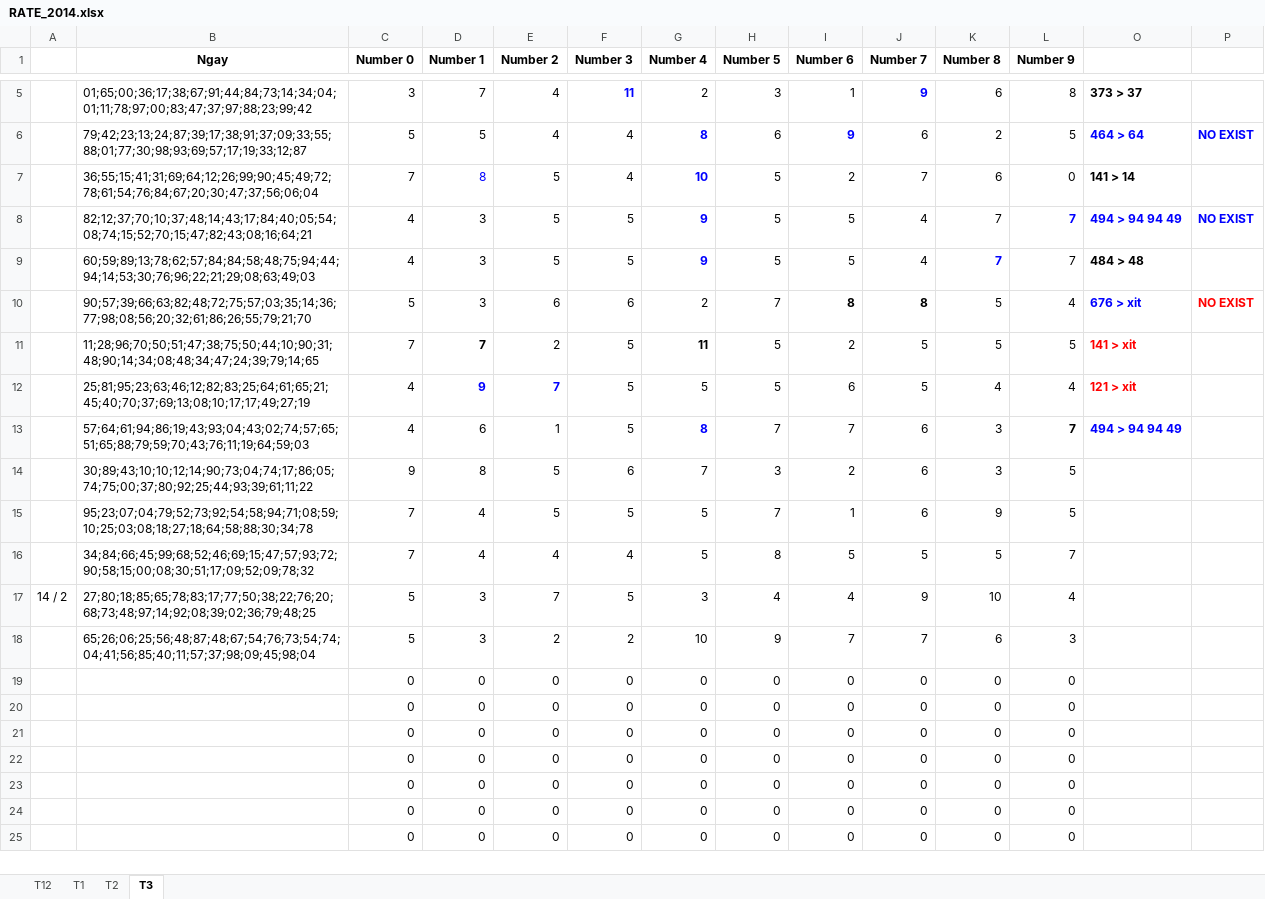
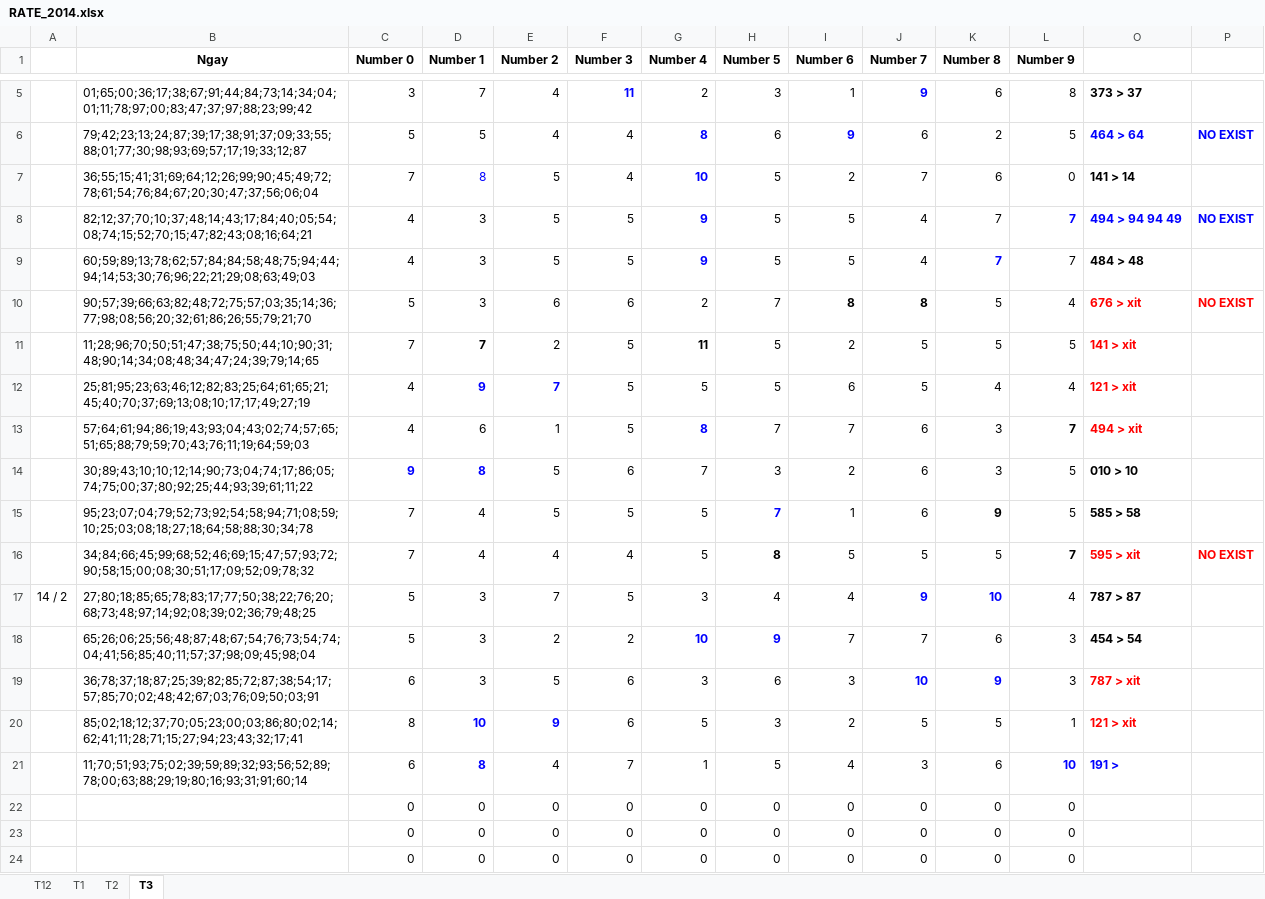
Before and after one commit to nampq/science, an Excel workbook: MakeMoney/Thong_Ke/xls/RATE_2014.xlsx, sheet T3, drawn as a sheet; only a part is shown, gaps mark what is left out; the shorter side is filled out with more unchanged rows; values as stored, in another font and other column widths than the file's, no borders; removed rows and columns are numbered as before the commit, all else as after; the diff names each change by its address in the sheet, - before the commit and + after, or states it on an @@ line.

```diff
--- a/MakeMoney/Thong_Ke/xls/RATE_2014.xlsx (sheet T3)
+++ b/MakeMoney/Thong_Ke/xls/RATE_2014.xlsx (sheet T3)
-O10 text colour: #0000FF
+O10 text colour: #FF0000
-O13: 494 > 94 94 49
+O13: 494 > xit
-O13 text colour: #0000FF
+O13 text colour: #FF0000
@@ C14:D14 bold: off → on, text colour: black → #0000FF @@
-O14: (empty)
+O14: 010 > 10
-H15:H16 bold: off
+H15:H16 bold: on
-H15 text colour: black
+H15 text colour: #0000FF
-K15 bold: off
+K15 bold: on
-O15: (empty)
+O15: 585 > 58
-L16 bold: off
+L16 bold: on
-O16: (empty)
+O16: 595 > xit
-P16: (empty)
+P16: NO EXIST
@@ J17:K17 bold: off → on, text colour: black → #0000FF @@
-O17: (empty)
+O17: 787 > 87
@@ G18:H18 bold: off → on, text colour: black → #0000FF @@
-O18: (empty)
+O18: 454 > 54
-row 19:  |  | 0 | 0 | 0 | 0 | 0 | 0 | 0 | 0 | 0 | 0
-row 20:  |  | 0 | 0 | 0 | 0 | 0 | 0 | 0 | 0 | 0 | 0
-row 21:  |  | 0 | 0 | 0 | 0 | 0 | 0 | 0 | 0 | 0 | 0
+row 19:  | 36;78;37;18;87;25;39;82;85;72;87;38;54;17;57;85;70;02;48;42;67;03;76;09;50;03;91 | 6 | 3 | 5 | 6 | 3 | 6 | 3 | 10 | 9 | 3 | 787 > xit
+row 20:  | 85;02;18;12;37;70;05;23;00;03;86;80;02;14;62;41;11;28;71;15;27;94;23;43;32;17;41 | 8 | 10 | 9 | 6 | 5 | 3 | 2 | 5 | 5 | 1 | 121 > xit
+row 21:  | 11;70;51;93;75;02;39;59;89;32;93;56;52;89;78;00;63;88;29;19;80;16;93;31;91;60;14 | 6 | 8 | 4 | 7 | 1 | 5 | 4 | 3 | 6 | 10 | 191 >
```
Also changed, not shown: 9 other files.
